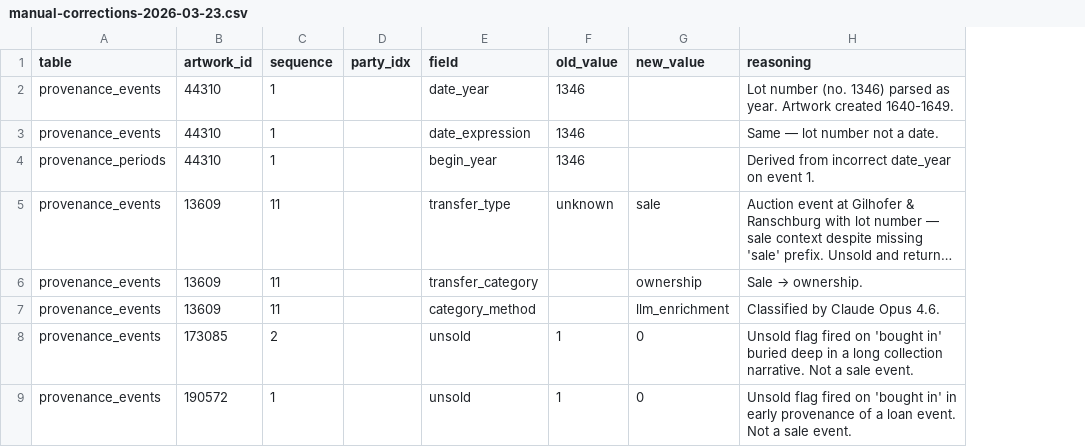
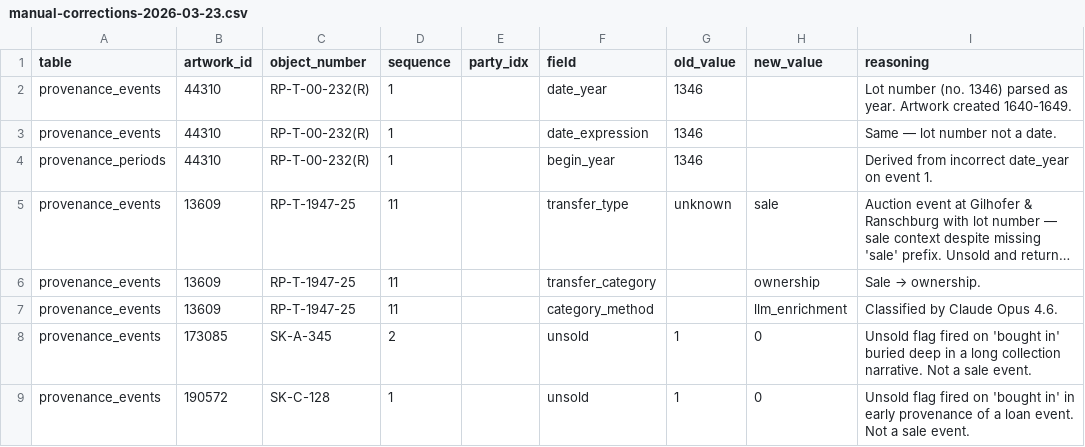
Before and after one commit to kintopp/rijksmuseum-mcp-plus, a CSV file: scripts/manual-corrections-2026-03-23.csv, drawn as a sheet; only a part is shown; long unchanged cells end in …; the diff names each change by its address in the sheet, - before the commit and + after, or states it on an @@ line.

```diff
--- a/scripts/manual-corrections-2026-03-23.csv
+++ b/scripts/manual-corrections-2026-03-23.csv
+column C (object_number), rows 2-9: RP-T-00-232(R) | RP-T-00-232(R) | RP-T-00-232(R) | RP-T-1947-25 | RP-T-1947-25 | RP-T-1947-25 | SK-A-345 | SK-C-128
```
Also changed, not shown: 3 other files.
